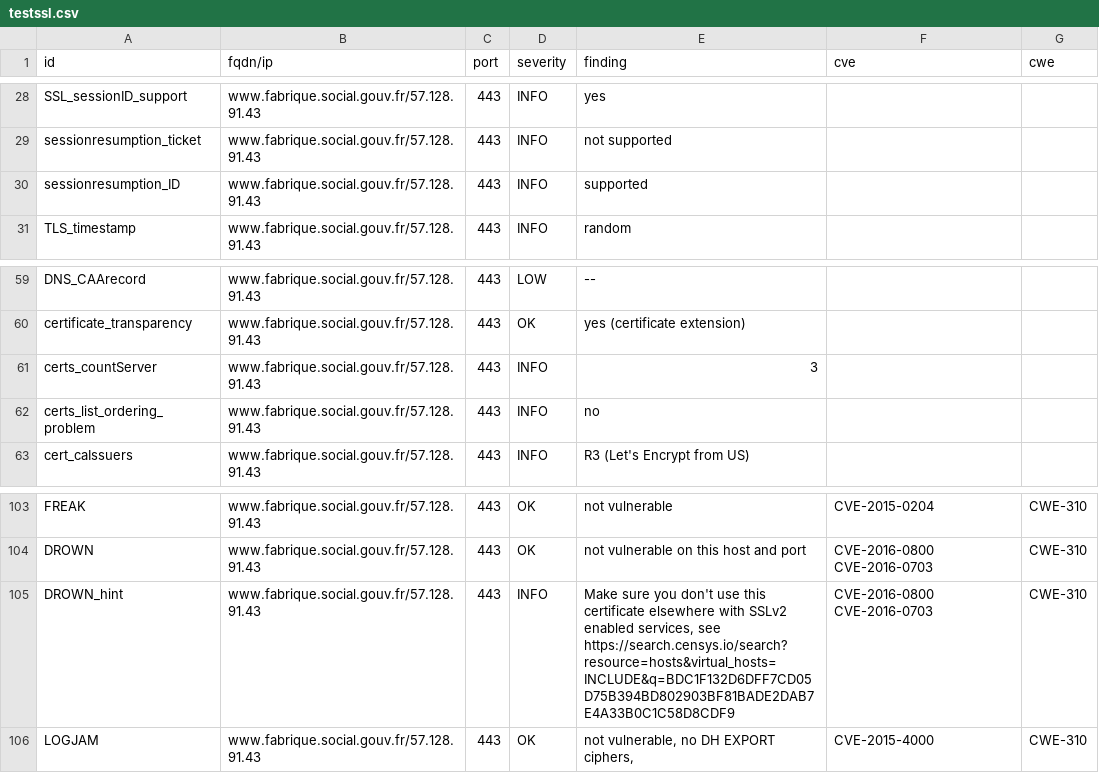
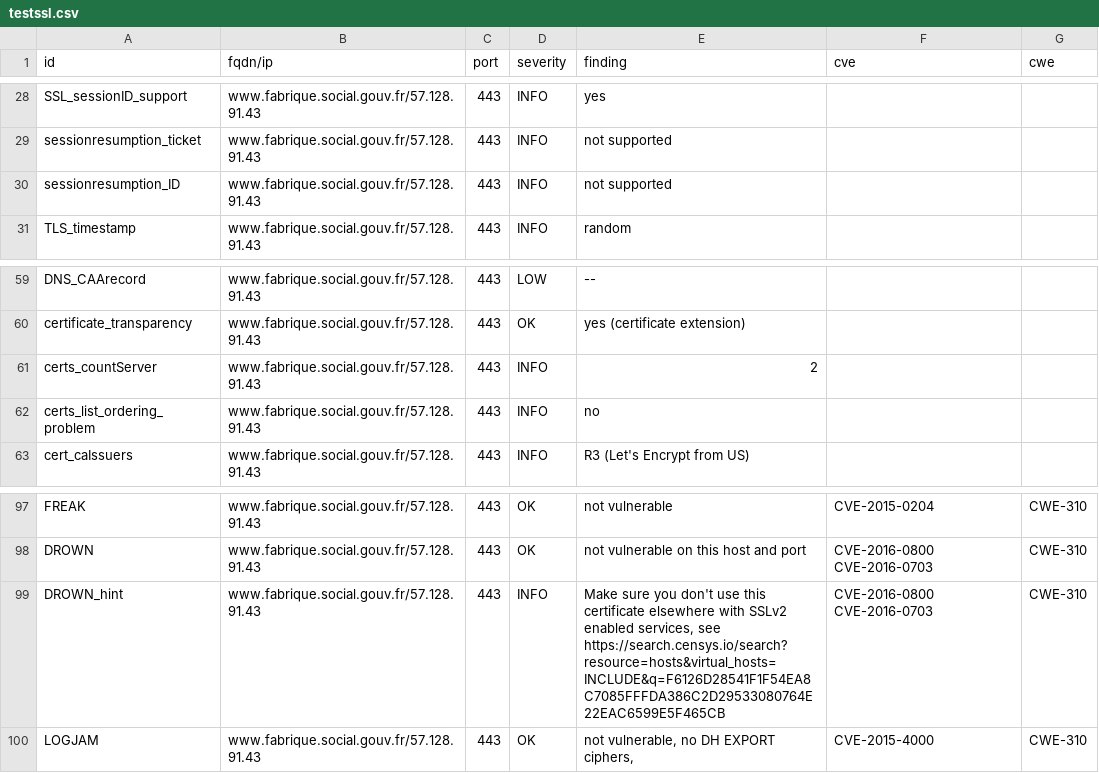
Before and after one commit to MariaSoto/dashdash, a CSV file: results/aHR0cHM6Ly93d3cuZmFicmlxdWUuc29jaWFsLmdvdXYuZnI=/testssl.csv, drawn as a sheet; only a part is shown, gaps mark what is left out; the diff covers the shown part only.

```diff
--- a/results/aHR0cHM6Ly93d3cuZmFicmlxdWUuc29jaWFsLmdvdXYuZnI=/testssl.csv
+++ b/results/aHR0cHM6Ly93d3cuZmFicmlxdWUuc29jaWFsLmdvdXYuZnI=/testssl.csv
@@ -29,3 +29,3 @@
 "sessionresumption_ticket","www.fabrique.social.gouv.fr/57.128.91.43","443","INFO","not supported","",""
-"sessionresumption_ID","www.fabrique.social.gouv.fr/57.128.91.43","443","INFO","supported","",""
+"sessionresumption_ID","www.fabrique.social.gouv.fr/57.128.91.43","443","INFO","not supported","",""
 "TLS_timestamp","www.fabrique.social.gouv.fr/57.128.91.43","443","INFO","random","",""
@@ -60,3 +60,3 @@
 "certificate_transparency","www.fabrique.social.gouv.fr/57.128.91.43","443","OK","yes (certificate extension)","",""
-"certs_countServer","www.fabrique.social.gouv.fr/57.128.91.43","443","INFO","3","",""
+"certs_countServer","www.fabrique.social.gouv.fr/57.128.91.43","443","INFO","2","",""
 "certs_list_ordering_problem","www.fabrique.social.gouv.fr/57.128.91.43","443","INFO","no","",""
@@ -104,3 +98,3 @@
 "DROWN","www.fabrique.social.gouv.fr/57.128.91.43","443","OK","not vulnerable on this host and port","CVE-2016-0800 CVE-2016-0703","CWE-310"
-"DROWN_hint","www.fabrique.social.gouv.fr/57.128.91.43","443","INFO","Make sure you don't use this certificate elsewhere with SSLv2 enabled services, see https://search.censys.io/search?resource=hosts&virtual_hosts=INCLUDE&q=BDC1F132D6DFF7CD05D75B394BD802903BF81BADE2DAB7E4A33B0C1C58D8CDF9","CVE-2016-0800 CVE-2016-0703","CWE-310"
+"DROWN_hint","www.fabrique.social.gouv.fr/57.128.91.43","443","INFO","Make sure you don't use this certificate elsewhere with SSLv2 enabled services, see https://search.censys.io/search?resource=hosts&virtual_hosts=INCLUDE&q=F6126D28541F1F54EA8C7085FFFDA386C2D29533080764E22EAC6599E5F465CB","CVE-2016-0800 CVE-2016-0703","CWE-310"
 "LOGJAM","www.fabrique.social.gouv.fr/57.128.91.43","443","OK","not vulnerable, no DH EXPORT ciphers,","CVE-2015-4000","CWE-310"
```
Also changed, not shown: 6 removed rows and 8 edited cells elsewhere in this file, 11 other files.
